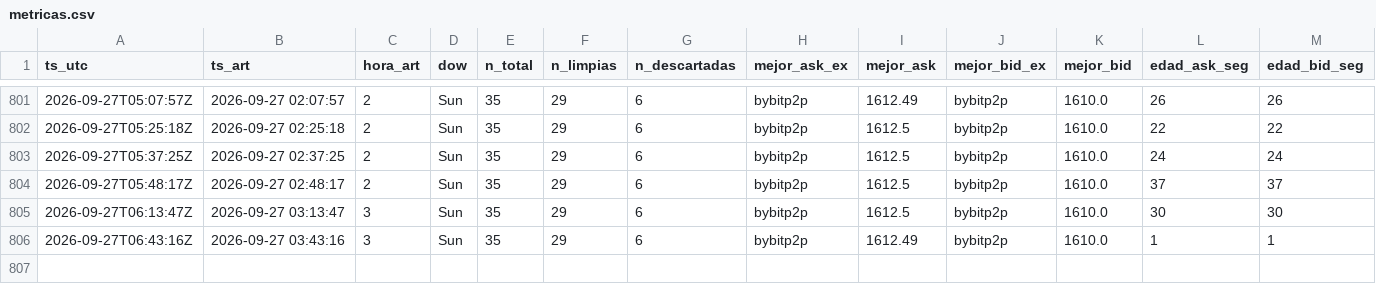
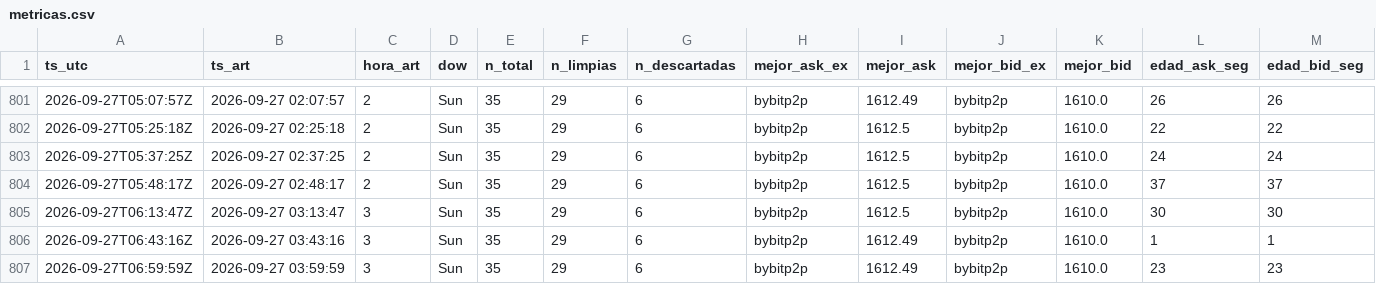
Before and after one commit to nahuelnob/observatorio-usdt, a CSV file: data/metricas.csv, drawn as a sheet; only a part is shown, gaps mark what is left out; rows hold the shown columns only; the diff names each change by its address in the sheet, - before the commit and + after, or states it on an @@ line.

```diff
--- a/data/metricas.csv
+++ b/data/metricas.csv
+row 807: 2026-09-27T06:59:59Z | 2026-09-27 03:59:59 | 3 | Sun | 35 | 29 | 6 | bybitp2p | 1612.49 | bybitp2p | 1610.0 | 23 | 23
```
Also changed, not shown: data/raw/2026-09-27.csv.
